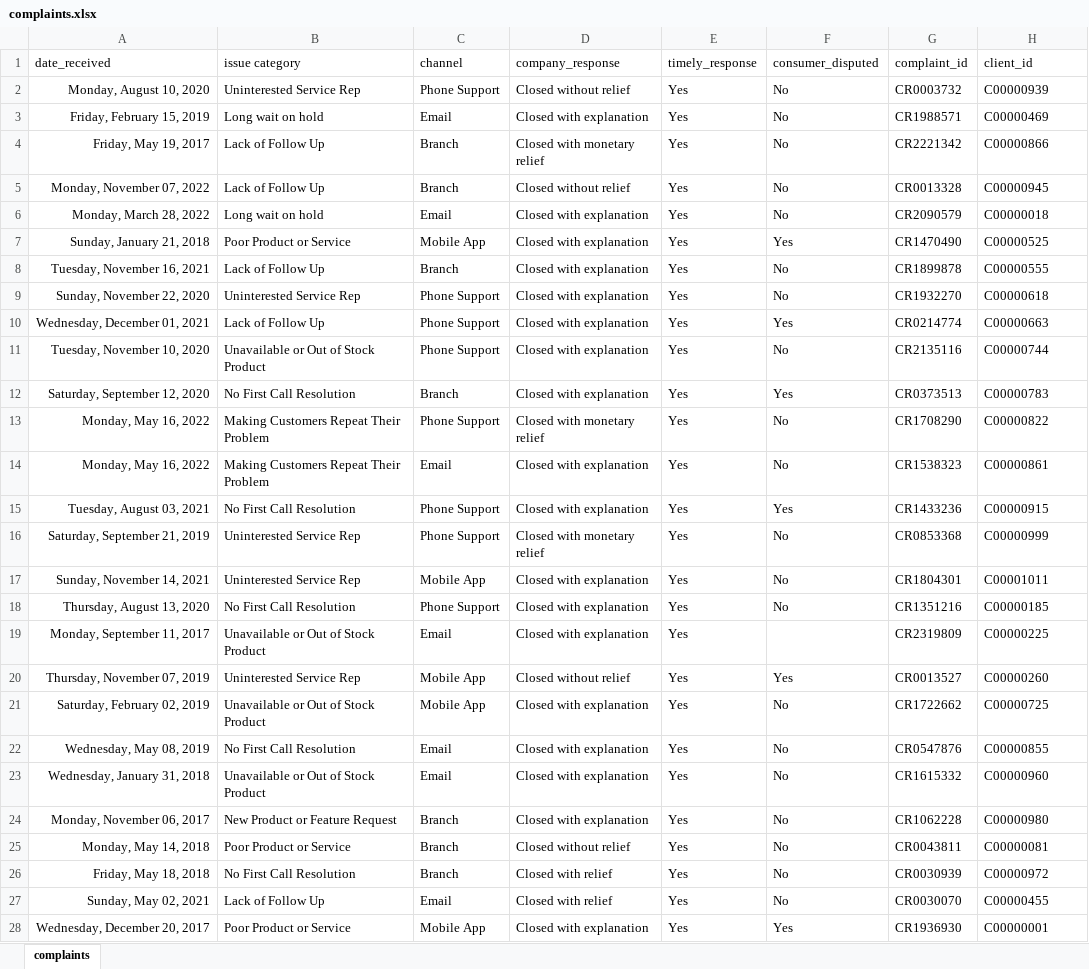
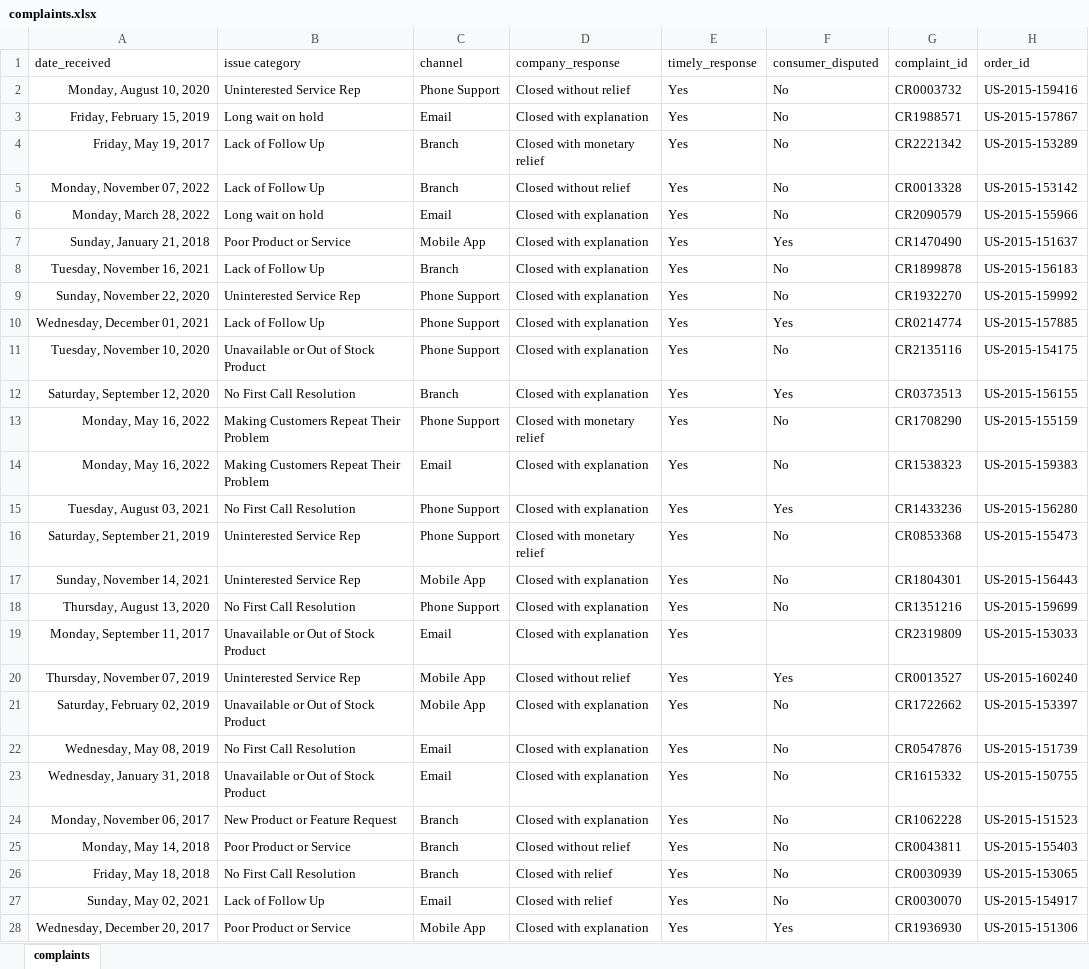
Before and after one commit to sunil-mnair/curriculum, an Excel workbook: powerbi/powerbi_sample_dataset/complaints.xlsx, sheet complaints, drawn as a sheet; only a part is shown; values as stored, in another font and other column widths than the file's, no borders; the diff covers the shown part only; the diff names each change by its address in the sheet, - before the commit and + after, or states it on an @@ line.

```diff
--- a/powerbi/powerbi_sample_dataset/complaints.xlsx (sheet complaints)
+++ b/powerbi/powerbi_sample_dataset/complaints.xlsx (sheet complaints)
-H1: client_id
+H1: order_id
-H2 (order_id): C00000939
+H2 (order_id): US-2015-159416
-H3 (order_id): C00000469
+H3 (order_id): US-2015-157867
-H4 (order_id): C00000866
+H4 (order_id): US-2015-153289
-H5 (order_id): C00000945
+H5 (order_id): US-2015-153142
-H6 (order_id): C00000018
+H6 (order_id): US-2015-155966
-H7 (order_id): C00000525
+H7 (order_id): US-2015-151637
-H8 (order_id): C00000555
+H8 (order_id): US-2015-156183
-H9 (order_id): C00000618
+H9 (order_id): US-2015-159992
-H10 (order_id): C00000663
+H10 (order_id): US-2015-157885
-H11 (order_id): C00000744
+H11 (order_id): US-2015-154175
-H12 (order_id): C00000783
+H12 (order_id): US-2015-156155
-H13 (order_id): C00000822
+H13 (order_id): US-2015-155159
-H14 (order_id): C00000861
+H14 (order_id): US-2015-159383
-H15 (order_id): C00000915
+H15 (order_id): US-2015-156280
-H16 (order_id): C00000999
+H16 (order_id): US-2015-155473
-H17 (order_id): C00001011
+H17 (order_id): US-2015-156443
-H18 (order_id): C00000185
+H18 (order_id): US-2015-159699
-H19 (order_id): C00000225
+H19 (order_id): US-2015-153033
-H20 (order_id): C00000260
+H20 (order_id): US-2015-160240
-H21 (order_id): C00000725
+H21 (order_id): US-2015-153397
-H22 (order_id): C00000855
+H22 (order_id): US-2015-151739
-H23 (order_id): C00000960
+H23 (order_id): US-2015-150755
-H24 (order_id): C00000980
+H24 (order_id): US-2015-151523
-H25 (order_id): C00000081
+H25 (order_id): US-2015-155403
-H26 (order_id): C00000972
+H26 (order_id): US-2015-153065
-H27 (order_id): C00000455
+H27 (order_id): US-2015-154917
-H28 (order_id): C00000001
+H28 (order_id): US-2015-151306
```
Also changed, not shown: 672 edited cells elsewhere in this sheet, powerbi/powerbi_sample_dataset/customer.xlsx, 3 other files.
